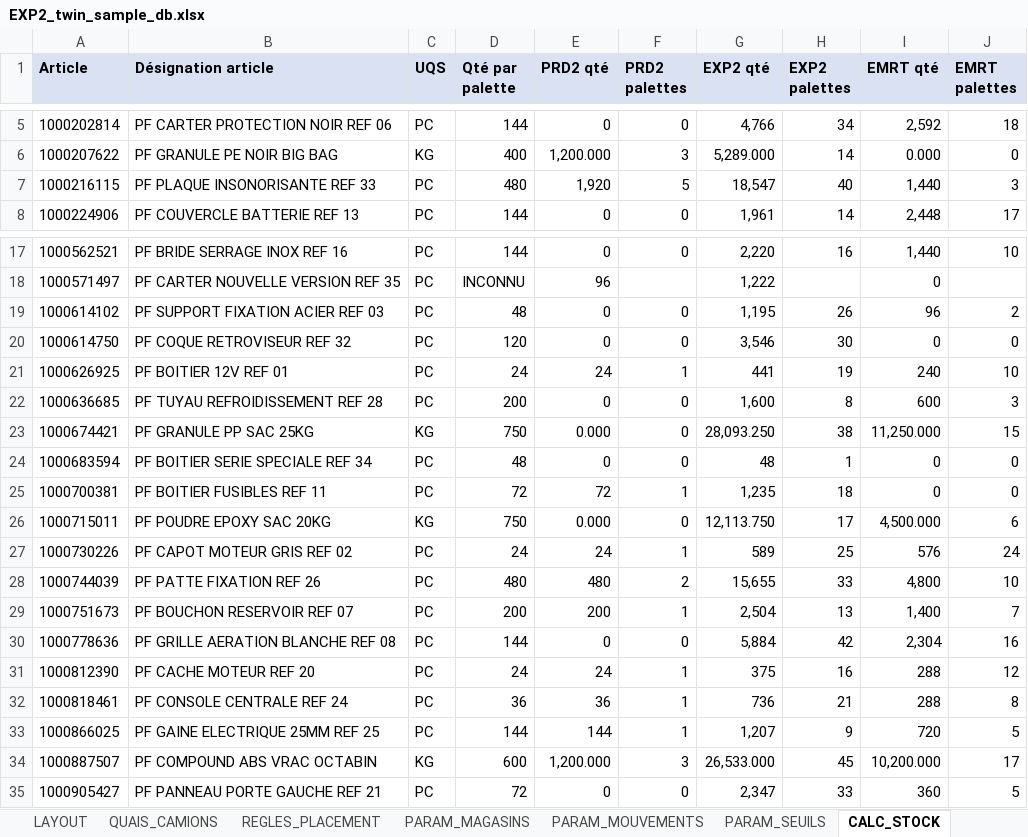
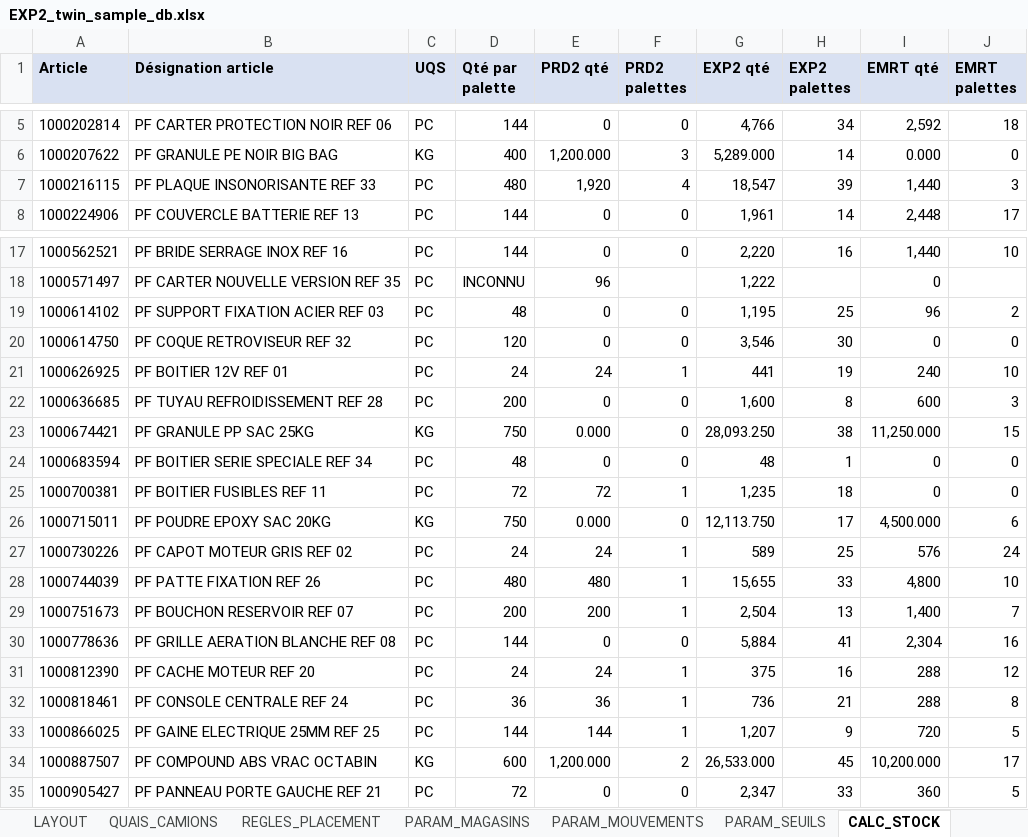
Before and after one commit to Mehdi007bond/WMS_exp_zone, an Excel workbook: sample-data/EXP2_twin_sample_db.xlsx, sheet CALC_STOCK, drawn as a sheet; only a part is shown, gaps mark what is left out; values as stored, in another font and other column widths than the file's, no borders; the diff names each change by its address in the sheet, - before the commit and + after, or states it on an @@ line.

```diff
--- a/sample-data/EXP2_twin_sample_db.xlsx (sheet CALC_STOCK)
+++ b/sample-data/EXP2_twin_sample_db.xlsx (sheet CALC_STOCK)
-F7 (PRD2 palettes): 5
+F7 (PRD2 palettes): 4
-H7 (EXP2 palettes): 40
+H7 (EXP2 palettes): 39
-H19 (EXP2 palettes): 26
+H19 (EXP2 palettes): 25
-F28 (PRD2 palettes): 2
+F28 (PRD2 palettes): 1
-H30 (EXP2 palettes): 42
+H30 (EXP2 palettes): 41
-F34 (PRD2 palettes): 3
+F34 (PRD2 palettes): 2
```
Also changed, not shown: sheet CALC_SORTIES, sheet CALC_JOURNALIER, sheet CALC_FIFO_EXP2, sheet LISEZ_MOI, sheet CALC_KPI, sheet CALC_EN_ATTENTE, 1 more sheet, 11 other files.
